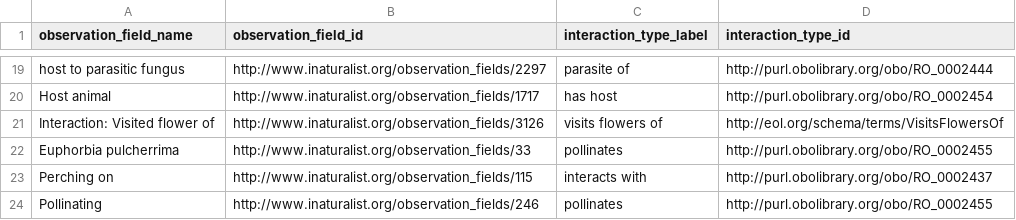
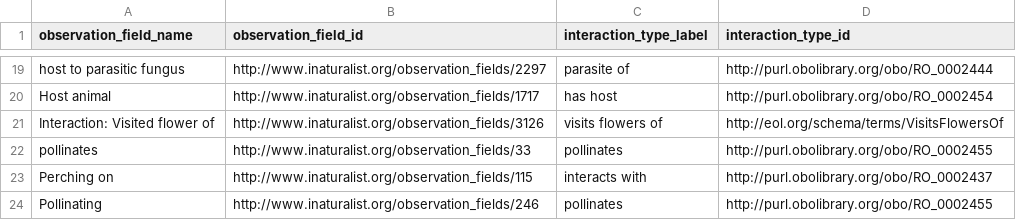
Before and after one commit to globalbioticinteractions/inaturalist, a CSV file: interaction_types.csv, drawn as a sheet; only a part is shown, gaps mark what is left out.

Commit message:
change human readable label; has no impact on mapping

```diff
--- a/interaction_types.csv
+++ b/interaction_types.csv
@@ -21,3 +21,3 @@ Host animal,http://www.inaturalist.org/observation_fields/1717,has host,http://p
 Interaction: Visited flower of,http://www.inaturalist.org/observation_fields/3126,visits flowers of,http://eol.org/schema/terms/VisitsFlowersOf
-Euphorbia pulcherrima,http://www.inaturalist.org/observation_fields/33,pollinates,http://purl.obolibrary.org/obo/RO_0002455
+pollinates,http://www.inaturalist.org/observation_fields/33,pollinates,http://purl.obolibrary.org/obo/RO_0002455
 Perching on,http://www.inaturalist.org/observation_fields/115,interacts with,http://purl.obolibrary.org/obo/RO_0002437
```
